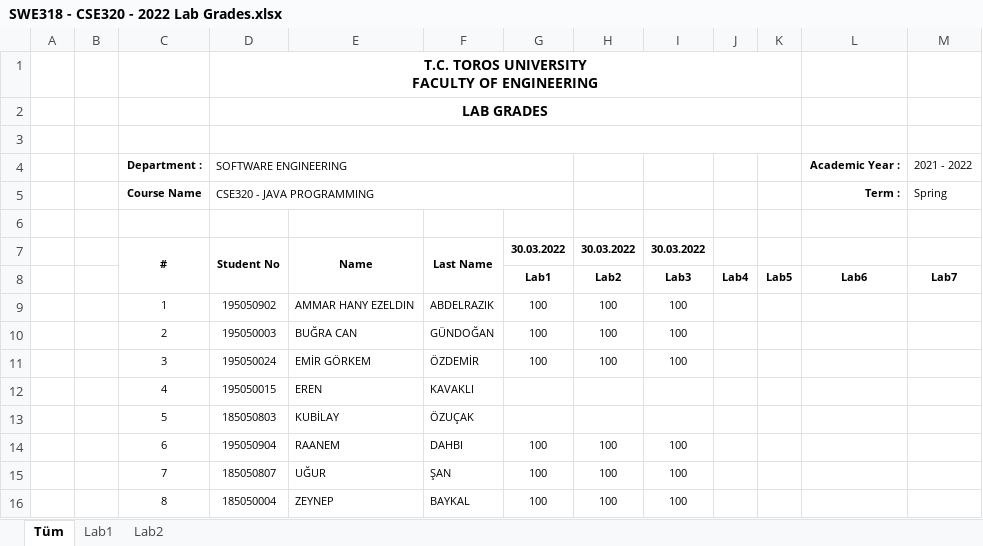
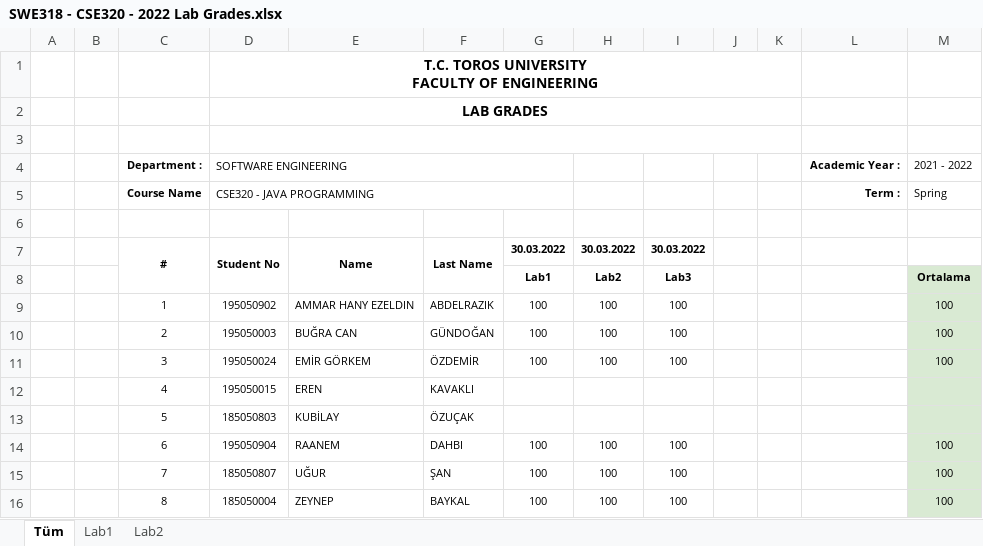
Before and after one commit to ridvansoyu/SWE318-2022, an Excel workbook: SWE318 - CSE320 - 2022 Lab Grades.xlsx, sheet Tüm, drawn as a sheet; values as stored, in another font and other column widths than the file's, no borders; charts and pictures not drawn; removed rows and columns are numbered as before the commit, all else as after; the diff names each change by its address in the sheet, - before the commit and + after, or states it on an @@ line.

Commit message:
Add files via upload

```diff
--- a/SWE318 - CSE320 - 2022 Lab Grades.xlsx (sheet Tüm)
+++ b/SWE318 - CSE320 - 2022 Lab Grades.xlsx (sheet Tüm)
-row 8:  |  |  |  |  |  | Lab1 | Lab2 | Lab3 | Lab4 | Lab5 | Lab6 | Lab7
+row 8:  |  |  |  |  |  | Lab1 | Lab2 | Lab3 |  |  |  | Ortalama
-M9:M11: (empty)
+M9:M11: 100
-M9:M16 fill: none
+M9:M16 fill: #D9EAD3
-M14:M16: (empty)
+M14:M16: 100
```
Also changed, not shown: charts or pictures.
